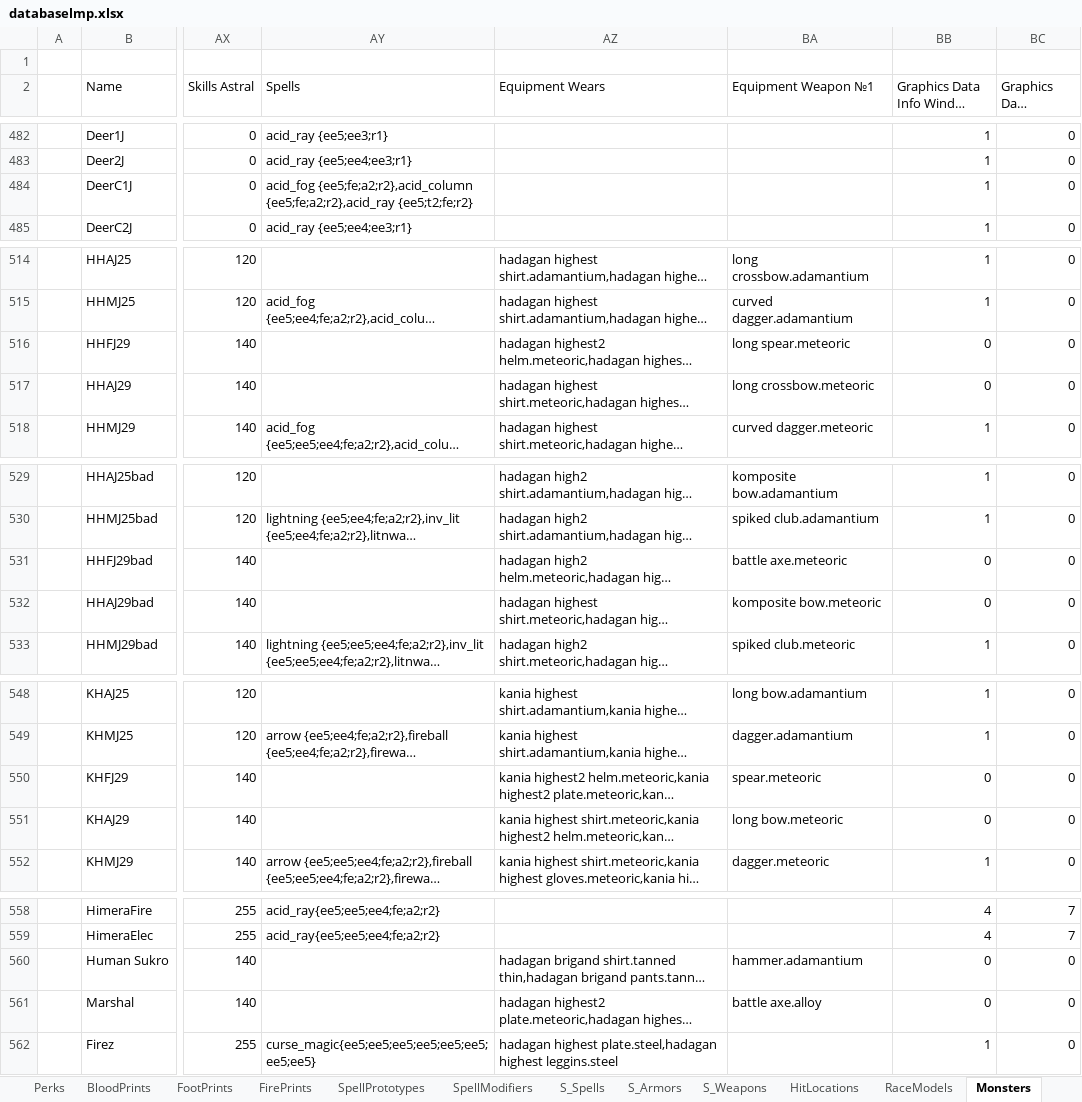
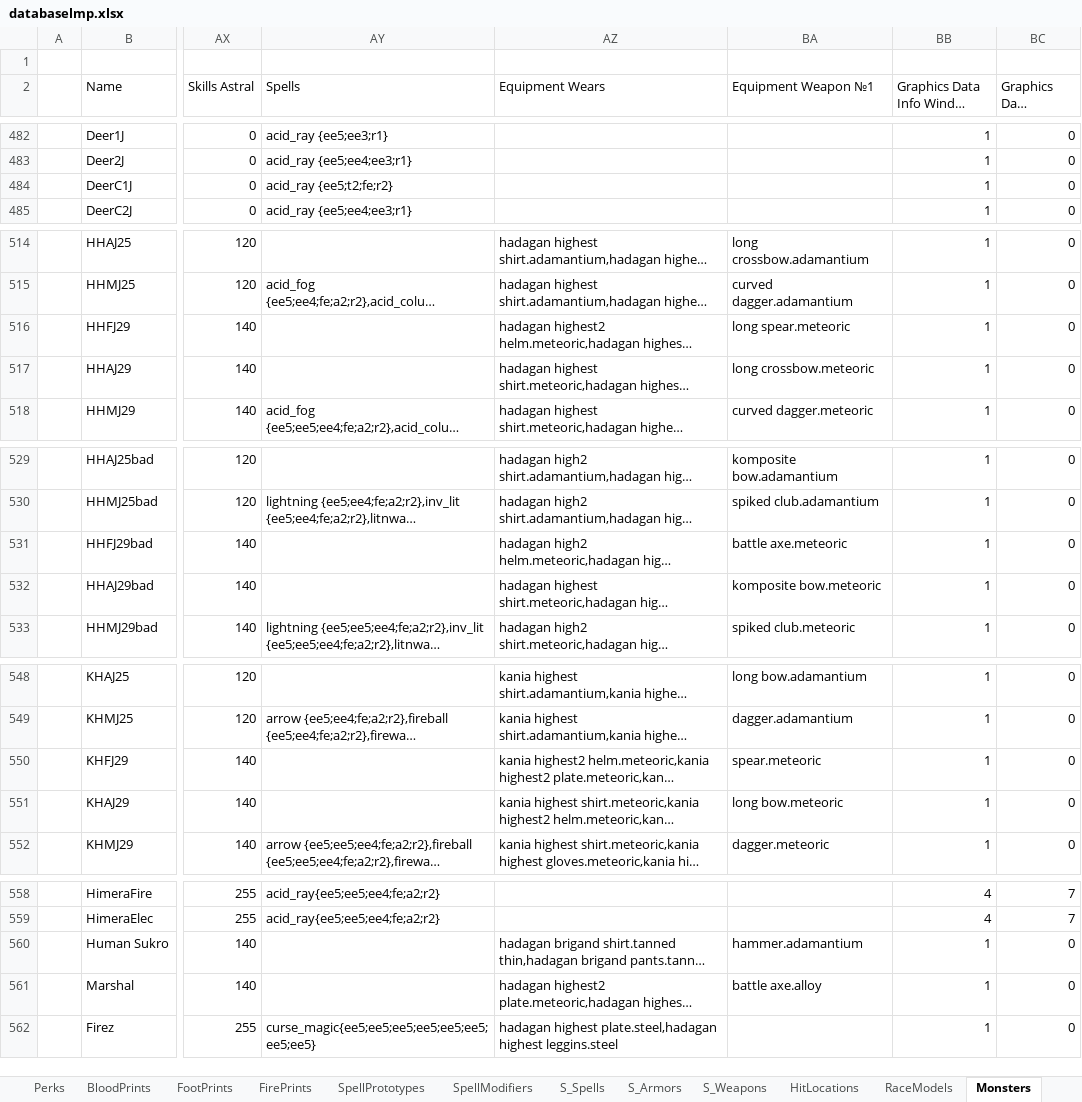
Before and after one commit to Kyr4l/ei-universal-mod, an Excel workbook: resources/universal-mod/xlsx/databaselmp.xlsx, sheet Monsters, drawn as a sheet; only a part is shown, gaps mark what is left out; long unchanged cells end in …; values as stored, in another font and other column widths than the file's, no borders; the diff covers the shown part only; the diff names each change by its address in the sheet, - before the commit and + after, or states it on an @@ line.

Commit message:
update monsters db to fix some window scaling issues fixed J deer having the wrong spells

```diff
--- a/resources/universal-mod/xlsx/databaselmp.xlsx (sheet Monsters)
+++ b/resources/universal-mod/xlsx/databaselmp.xlsx (sheet Monsters)
-AY484 (Spells): acid_fog {ee5;fe;a2;r2},acid_column {ee5;fe;a2;r2},acid_ray {ee5;t2;fe;r2}
+AY484 (Spells): acid_ray {ee5;t2;fe;r2}
-BB516:BB517 (Graphics Data Info Window Scale): 0
+BB516:BB517 (Graphics Data Info Window Scale): 1
-BB531:BB532 (Graphics Data Info Window Scale): 0
+BB531:BB532 (Graphics Data Info Window Scale): 1
-BB550:BB551 (Graphics Data Info Window Scale): 0
+BB550:BB551 (Graphics Data Info Window Scale): 1
-BB560:BB561 (Graphics Data Info Window Scale): 0
+BB560:BB561 (Graphics Data Info Window Scale): 1
```
Also changed, not shown: 1 edited cell elsewhere in this sheet, 53 other files.
